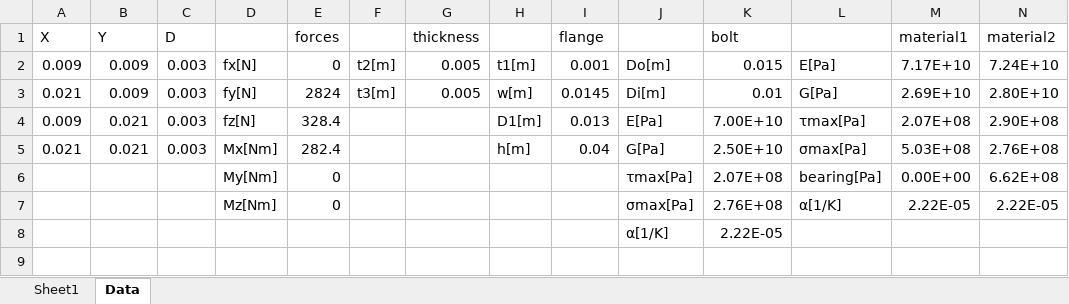
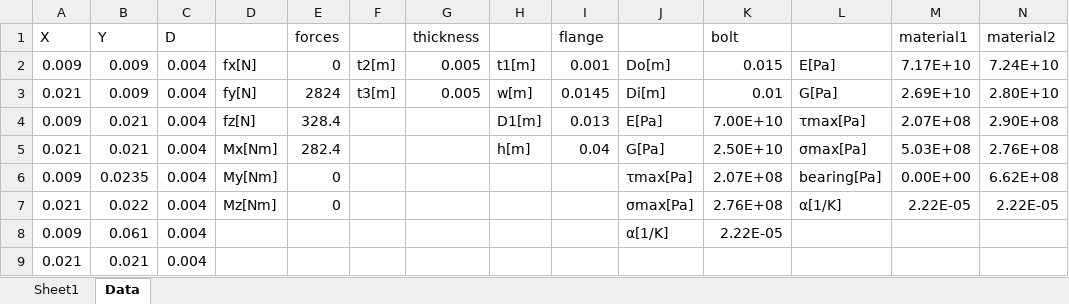
Before and after one commit to MaxR-TUD/WP4Simulation, an Excel workbook: GEOMETRY FILE.xlsx, sheet Data, drawn as a sheet; only a part is shown; values as stored, in another font and other column widths than the file's, no borders; removed rows and columns are numbered as before the commit, all else as after; rows hold the shown columns only; the diff names each change by its address in the sheet, - before the commit and + after, or states it on an @@ line.

```diff
--- a/GEOMETRY FILE.xlsx (sheet Data)
+++ b/GEOMETRY FILE.xlsx (sheet Data)
-C2:C5 (D): 0.003
+C2:C5 (D): 0.004
-A6 (X): (empty)
+A6 (X): 0.009
-B6 (Y): (empty)
+B6 (Y): 0.0235
-C6:C7 (D): (empty)
+C6:C7 (D): 0.004
-A7 (X): (empty)
+A7 (X): 0.021
-B7 (Y): (empty)
+B7 (Y): 0.022
-row 8:  |  |  |  |  |  |  |  |  | α[1/K] | 2.22E-05
+row 8: 0.009 | 0.061 | 0.004 |  |  |  |  |  |  | α[1/K] | 2.22E-05
+row 9: 0.021 | 0.021 | 0.004
```
Also changed, not shown: 1 other file.
